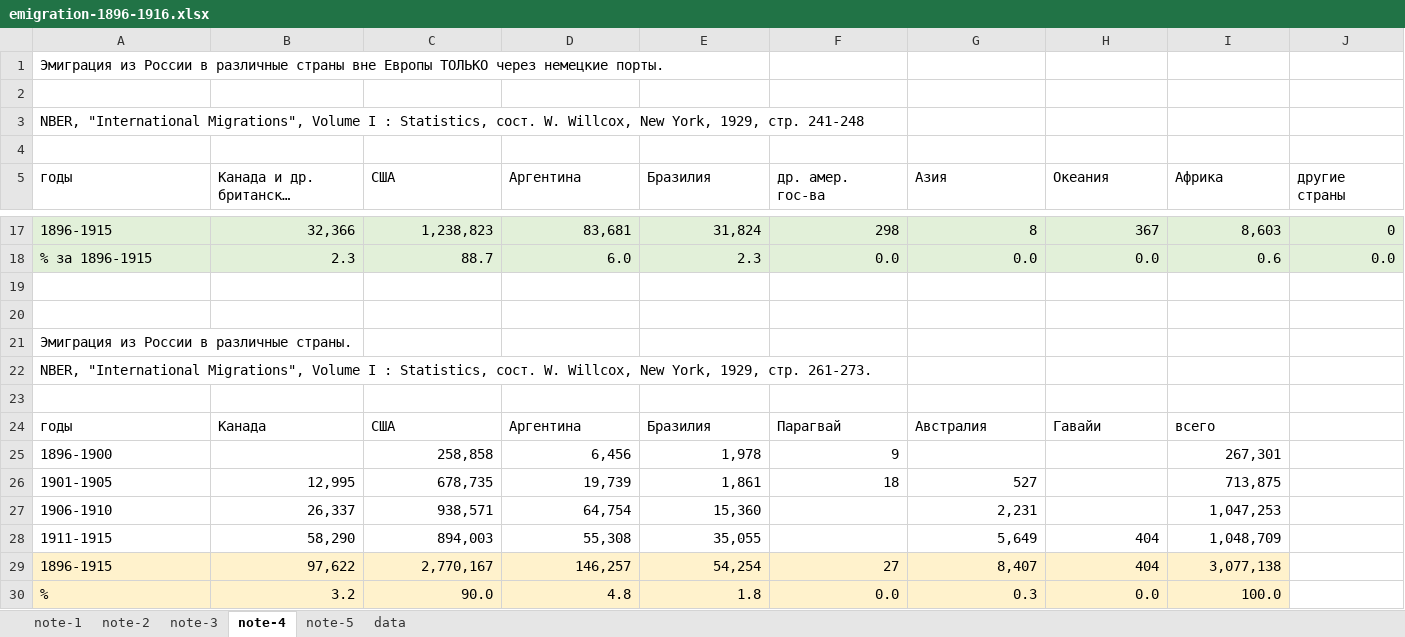
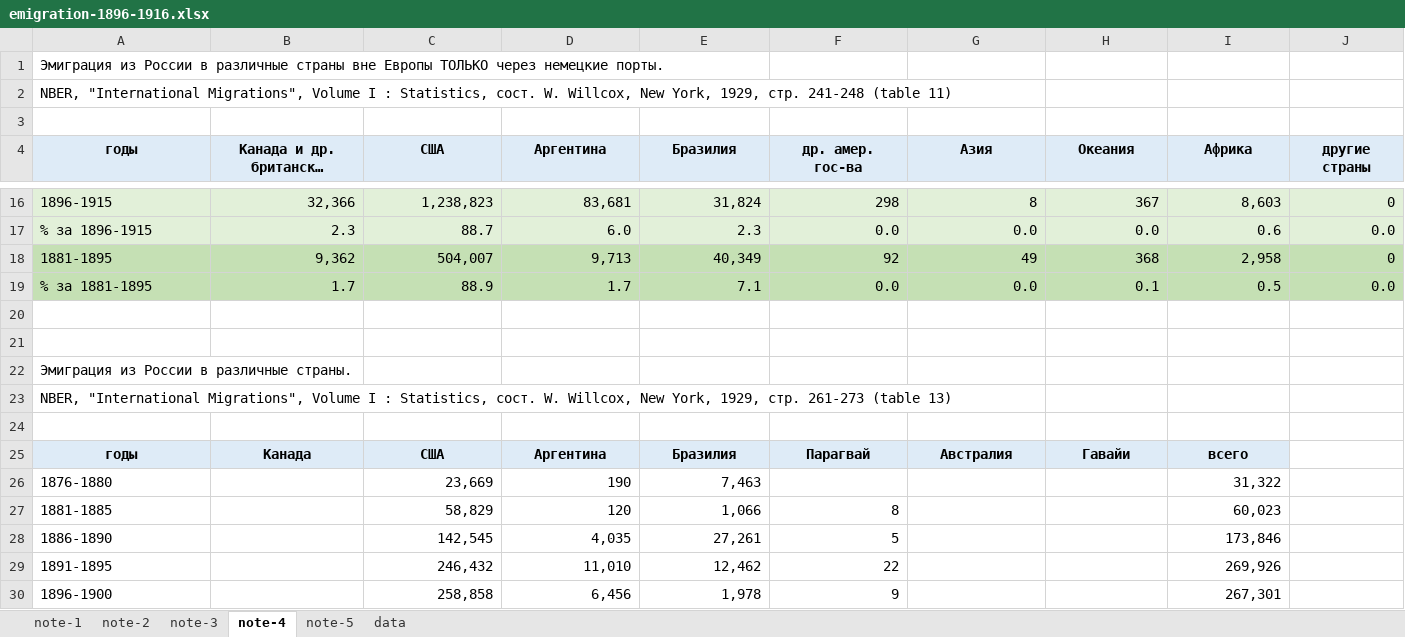
Before and after one commit to oboguev/RTSS, an Excel workbook: rtss-pre1917/src/main/resources/emigration-1896-1916.xlsx, sheet note-4, drawn as a sheet; only a part is shown, gaps mark what is left out; the shorter side is filled out with more unchanged rows; long unchanged cells end in …; values as stored, in another font and other column widths than the file's, no borders; removed rows and columns are numbered as before the commit, all else as after; rows hold the shown columns only; the diff covers the shown part only; the diff names each change by its address in the sheet, - before the commit and + after, or states it on an @@ line.

```diff
--- a/rtss-pre1917/src/main/resources/emigration-1896-1916.xlsx (sheet note-4)
+++ b/rtss-pre1917/src/main/resources/emigration-1896-1916.xlsx (sheet note-4)
-row 2: (empty)
-A2 (годы): …стр. 241-248
+A2 (годы): …стр. 241-248 (table 11)
@@ A4:J4 fill: none → #DEEBF7, bold: off → on, alignment: left → center @@
+row 18: 1881-1895 | 9,362 | 504,007 | 9,713 | 40,349 | 92 | 49 | 368 | 2,958 | 0
+row 19: % за 1881-1895 | 1.7 | 88.9 | 1.7 | 7.1 | 0.0 | 0.0 | 0.1 | 0.5 | 0.0
-A23 (годы): …1929, стр. 261-273.
+A23 (годы): …1929, стр. 261-273 (table 13)
@@ A25:I25 fill: none → #DEEBF7, bold: off → on, alignment: left → center @@
+row 26: 1876-1880 |  | 23,669 | 190 | 7,463 |  |  |  | 31,322
+row 27: 1881-1885 |  | 58,829 | 120 | 1,066 | 8 |  |  | 60,023
+row 28: 1886-1890 |  | 142,545 | 4,035 | 27,261 | 5 |  |  | 173,846
+row 29: 1891-1895 |  | 246,432 | 11,010 | 12,462 | 22 |  |  | 269,926
```
Also changed, not shown: 45 added rows and cell formats elsewhere in this sheet, formulas that keep their value, 3 other files.
